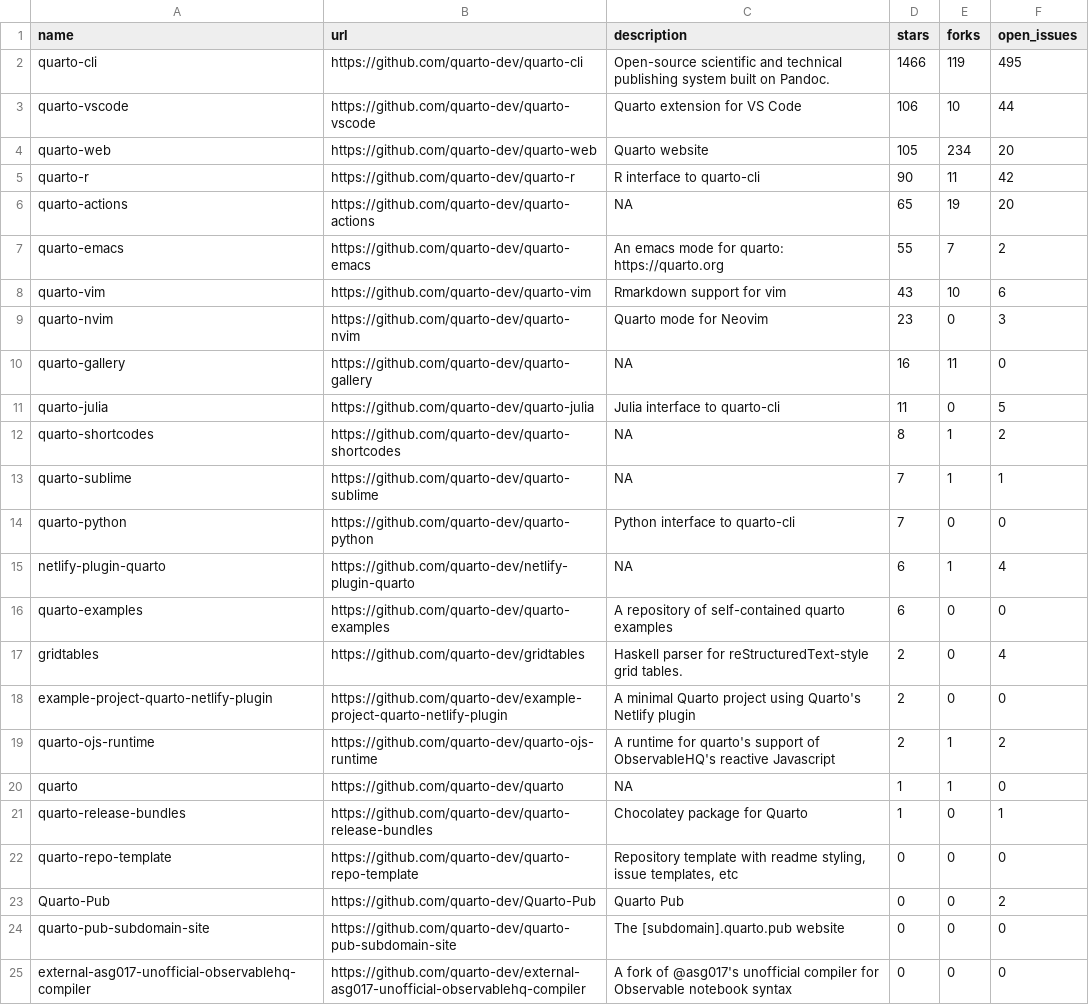
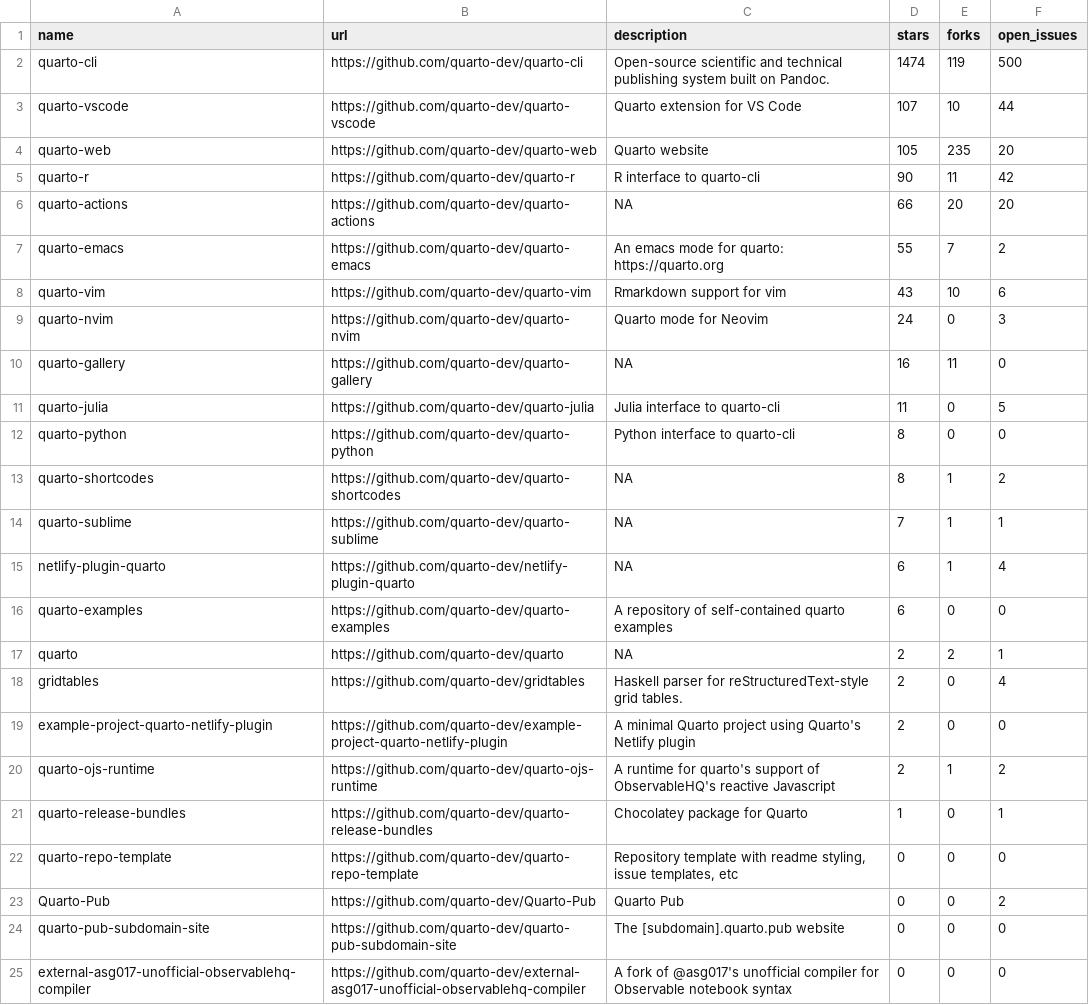
Before and after one commit to carlosgino/awesone-gha, a CSV file: 01-rscript/quarto_repos.csv, drawn as a sheet; only a part is shown.

```diff
--- a/01-rscript/quarto_repos.csv
+++ b/01-rscript/quarto_repos.csv
@@ -1,17 +1,18 @@
 name,url,description,stars,forks,open_issues
-quarto-cli,https://github.com/quarto-dev/quarto-cli,Open-source scientific and technical publishing system built on Pandoc.,1466,119,495
-quarto-vscode,https://github.com/quarto-dev/quarto-vscode,Quarto extension for VS Code,106,10,44
-quarto-web,https://github.com/quarto-dev/quarto-web,Quarto website,105,234,20
+quarto-cli,https://github.com/quarto-dev/quarto-cli,Open-source scientific and technical publishing system built on Pandoc.,1474,119,500
+quarto-vscode,https://github.com/quarto-dev/quarto-vscode,Quarto extension for VS Code,107,10,44
+quarto-web,https://github.com/quarto-dev/quarto-web,Quarto website,105,235,20
 quarto-r,https://github.com/quarto-dev/quarto-r,R interface to quarto-cli,90,11,42
-quarto-actions,https://github.com/quarto-dev/quarto-actions,NA,65,19,20
+quarto-actions,https://github.com/quarto-dev/quarto-actions,NA,66,20,20
 quarto-emacs,https://github.com/quarto-dev/quarto-emacs,An emacs mode for quarto: https://quarto.org,55,7,2
 quarto-vim,https://github.com/quarto-dev/quarto-vim,Rmarkdown support for vim,43,10,6
-quarto-nvim,https://github.com/quarto-dev/quarto-nvim,Quarto mode for Neovim,23,0,3
+quarto-nvim,https://github.com/quarto-dev/quarto-nvim,Quarto mode for Neovim,24,0,3
 quarto-gallery,https://github.com/quarto-dev/quarto-gallery,NA,16,11,0
 quarto-julia,https://github.com/quarto-dev/quarto-julia,Julia interface to quarto-cli,11,0,5
+quarto-python,https://github.com/quarto-dev/quarto-python,Python interface to quarto-cli,8,0,0
 quarto-shortcodes,https://github.com/quarto-dev/quarto-shortcodes,NA,8,1,2
 quarto-sublime,https://github.com/quarto-dev/quarto-sublime,NA,7,1,1
-quarto-python,https://github.com/quarto-dev/quarto-python,Python interface to quarto-cli,7,0,0
 netlify-plugin-quarto,https://github.com/quarto-dev/netlify-plugin-quarto,NA,6,1,4
 quarto-examples,https://github.com/quarto-dev/quarto-examples,A repository of self-contained quarto examples,6,0,0
+quarto,https://github.com/quarto-dev/quarto,NA,2,2,1
 gridtables,https://github.com/quarto-dev/gridtables,Haskell parser for reStructuredText-style grid tables.,2,0,4
@@ -19,3 +20,2 @@ example-project-quarto-netlify-plugin,https://github.com/quarto-dev/example-proj
 quarto-ojs-runtime,https://github.com/quarto-dev/quarto-ojs-runtime,A runtime for quarto's support of ObservableHQ's reactive Javascript,2,1,2
-quarto,https://github.com/quarto-dev/quarto,NA,1,1,0
 quarto-release-bundles,https://github.com/quarto-dev/quarto-release-bundles,Chocolatey package for Quarto,1,0,1
```
Also changed, not shown: 1 other file.
